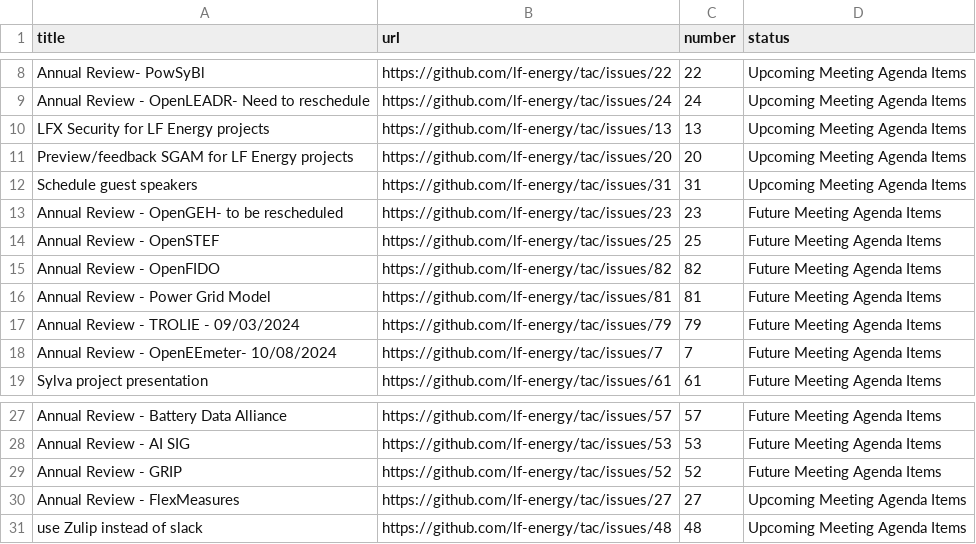
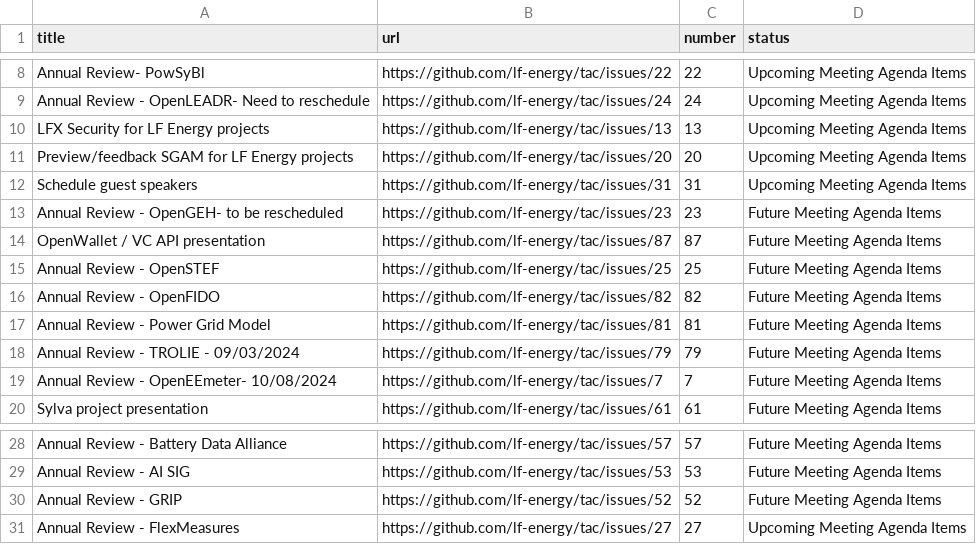
Before and after one commit to lf-energy/tac, a CSV file: _data/meeting-agenda-items.csv, drawn as a sheet; only a part is shown, gaps mark what is left out.

Commit message:
Update Data Sources
Signed-off-by: GitHub <noreply@github.com>

```diff
--- a/_data/meeting-agenda-items.csv
+++ b/_data/meeting-agenda-items.csv
@@ -13,2 +13,3 @@ Schedule guest speakers,https://github.com/lf-energy/tac/issues/31,31,Upcoming M
 Annual Review - OpenGEH- to be rescheduled,https://github.com/lf-energy/tac/issues/23,23,Future Meeting Agenda Items
+OpenWallet / VC API presentation,https://github.com/lf-energy/tac/issues/87,87,Future Meeting Agenda Items
 Annual Review - OpenSTEF,https://github.com/lf-energy/tac/issues/25,25,Future Meeting Agenda Items
@@ -30,2 +31 @@ Annual Review - GRIP,https://github.com/lf-energy/tac/issues/52,52,Future Meetin
 Annual Review - FlexMeasures,https://github.com/lf-energy/tac/issues/27,27,Upcoming Meeting Agenda Items
-use Zulip instead of slack,https://github.com/lf-energy/tac/issues/48,48,Upcoming Meeting Agenda Items
```
